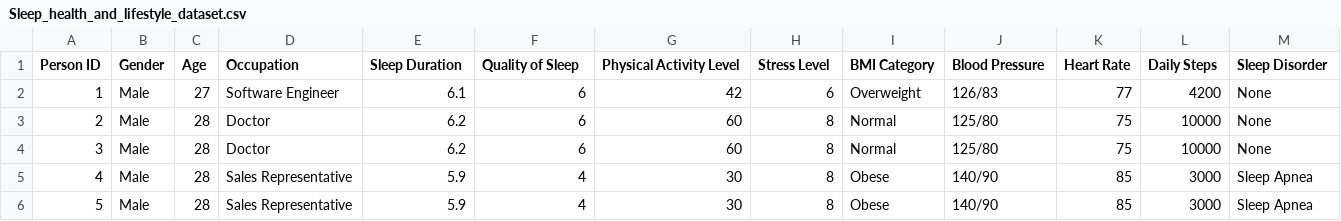
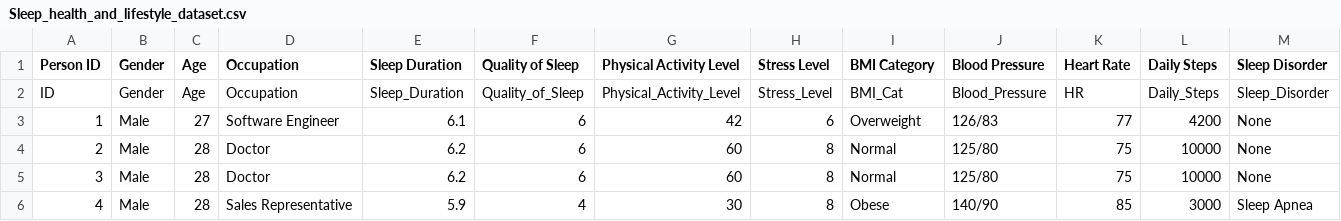
Before and after one commit to QhL-UNC/BIOS611, a CSV file: Data/Sleep_health_and_lifestyle_dataset.csv, drawn as a sheet; only a part is shown; the shorter side is filled out with more unchanged rows.

```diff
--- a/Data/Sleep_health_and_lifestyle_dataset.csv
+++ b/Data/Sleep_health_and_lifestyle_dataset.csv
@@ -1,2 +1,3 @@
 Person ID,Gender,Age,Occupation,Sleep Duration,Quality of Sleep,Physical Activity Level,Stress Level,BMI Category,Blood Pressure,Heart Rate,Daily Steps,Sleep Disorder
+ID,Gender,Age,Occupation,Sleep_Duration,Quality_of_Sleep,Physical_Activity_Level,Stress_Level,BMI_Cat,Blood_Pressure,HR,Daily_Steps,Sleep_Disorder
 1,Male,27,Software Engineer,6.1,6,42,6,Overweight,126/83,77,4200,None
```
Also changed, not shown: Data/Sleep_Efficiency.csv.
